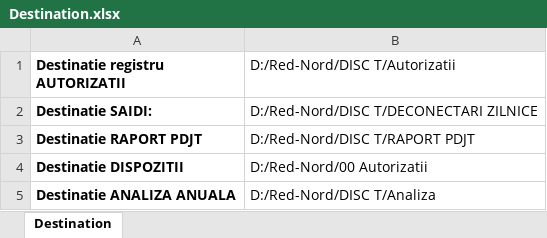
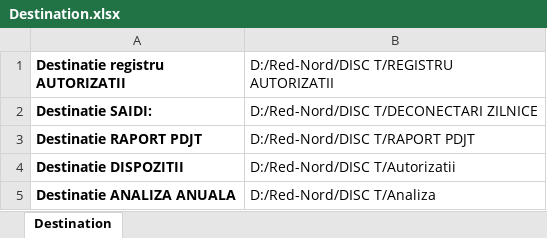
Before and after one commit to AtamanKit/Dispatcher_Bureau, an Excel workbook: Bundle/Destination.xlsx, sheet Destination, drawn as a sheet; values as stored, in another font and other column widths than the file's, no borders; the diff names each change by its address in the sheet, - before the commit and + after, or states it on an @@ line.

```diff
--- a/Bundle/Destination.xlsx (sheet Destination)
+++ b/Bundle/Destination.xlsx (sheet Destination)
-B1: D:/Red-Nord/DISC T/Autorizatii
+B1: D:/Red-Nord/DISC T/REGISTRU AUTORIZATII
-B4: D:/Red-Nord/00 Autorizatii
+B4: D:/Red-Nord/DISC T/Autorizatii
```
Also changed, not shown: 2 other files.
